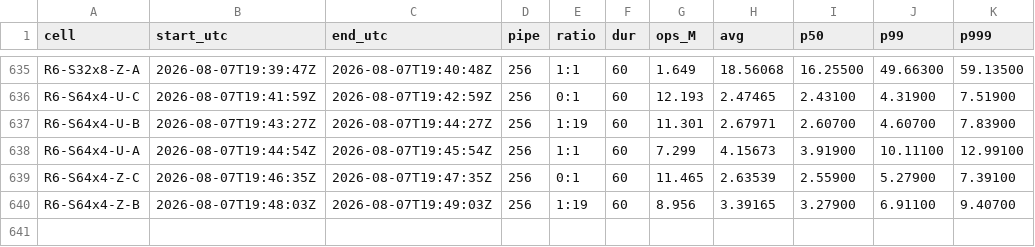
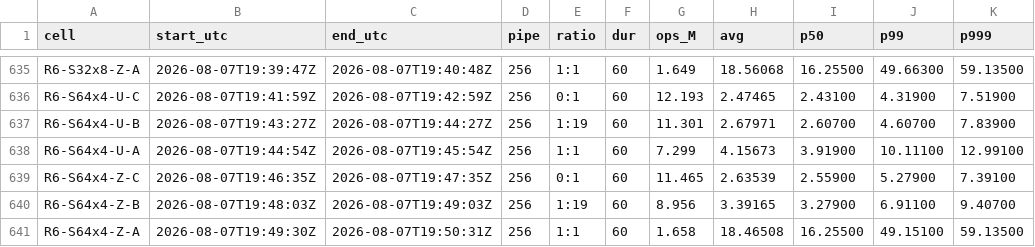
Before and after one commit to Boo-seon-woong/memcached-1.6.42-port_v4, a TSV file: experiments/semi_final/genie/manifest.tsv, drawn as a sheet; only a part is shown, gaps mark what is left out.

Commit message:
[genie] R6-S64x4-Z-A 1.658M

```diff
--- a/experiments/semi_final/genie/manifest.tsv
+++ b/experiments/semi_final/genie/manifest.tsv
@@ -640 +640,2 @@ R6-S64x4-Z-C	2026-08-07T19:46:35Z	2026-08-07T19:47:35Z	256	0:1	60	11.465	2.63539
 R6-S64x4-Z-B	2026-08-07T19:48:03Z	2026-08-07T19:49:03Z	256	1:19	60	8.956	3.39165	3.27900	6.91100	9.40700
+R6-S64x4-Z-A	2026-08-07T19:49:30Z	2026-08-07T19:50:31Z	256	1:1	60	1.658	18.46508	16.25500	49.15100	59.13500
```
Also changed, not shown: 2 other files.
